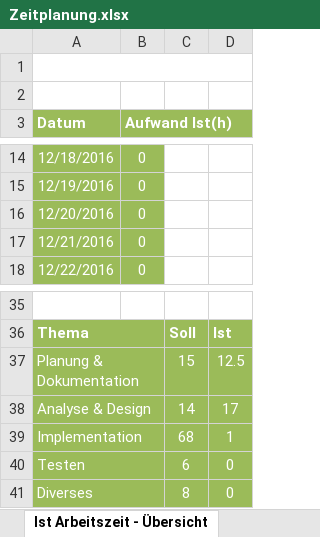
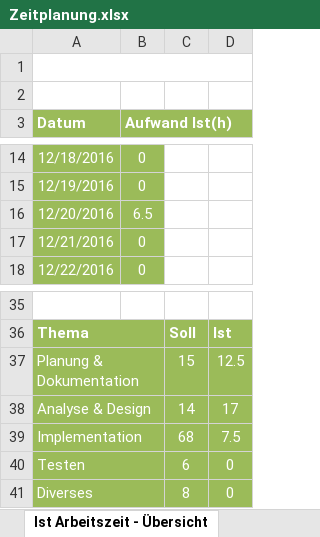
Before and after one commit to ChickenHearted/SuperBomberguin, an Excel workbook: doc/Zeitplanung.xlsx, sheet Ist Arbeitszeit - Übersicht, drawn as a sheet; only a part is shown, gaps mark what is left out; values as stored, in another font and other column widths than the file's, no borders; charts and pictures not drawn; the diff names each change by its address in the sheet, - before the commit and + after, or states it on an @@ line.

```diff
--- a/doc/Zeitplanung.xlsx (sheet Ist Arbeitszeit - Übersicht)
+++ b/doc/Zeitplanung.xlsx (sheet Ist Arbeitszeit - Übersicht)
-B16 (Aufwand Ist(h)): 0
+B16 (Aufwand Ist(h)): 6.5
-D39: 1
+D39: 7.5
```
Also changed, not shown: sheet Zeitplanung, charts or pictures.
